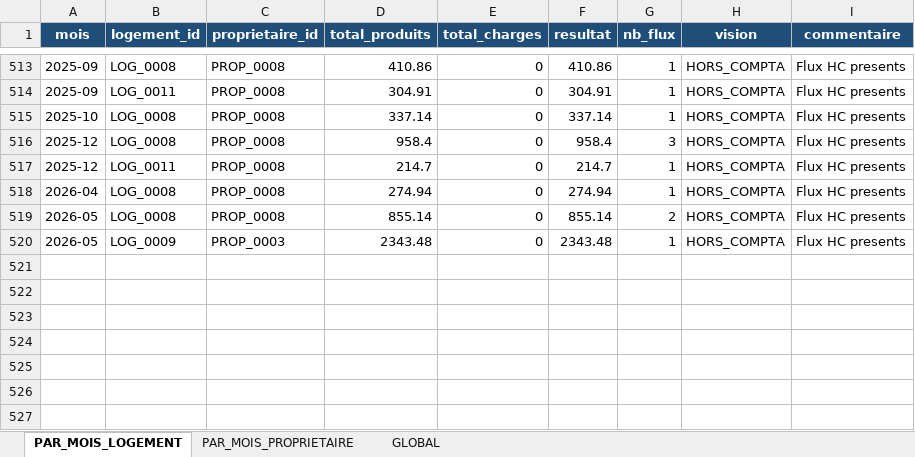
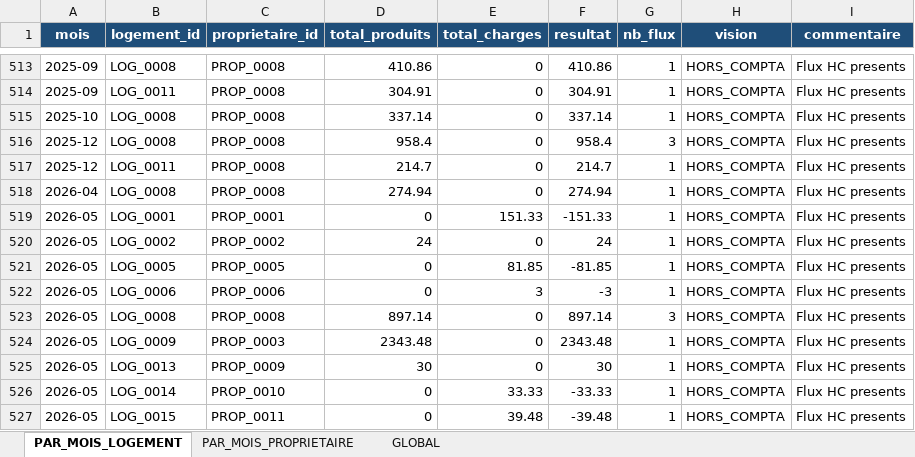
Before and after one commit to eschmitt27/hostaway-reporting, an Excel workbook: 02_TRAVAIL/Lot10_Resultats/MASTER_CALC_Resultats.xlsx, sheet PAR_MOIS_LOGEMENT, drawn as a sheet; only a part is shown, gaps mark what is left out; values as stored, in another font and other column widths than the file's, no borders; addresses are those after the commit; the diff covers the shown part only; the diff names each change by its address in the sheet, - before the commit and + after, or states it on an @@ line.

```diff
--- a/02_TRAVAIL/Lot10_Resultats/MASTER_CALC_Resultats.xlsx (sheet PAR_MOIS_LOGEMENT)
+++ b/02_TRAVAIL/Lot10_Resultats/MASTER_CALC_Resultats.xlsx (sheet PAR_MOIS_LOGEMENT)
+row 519: 2026-05 | LOG_0001 | PROP_0001 | 0 | 151.33 | -151.33 | 1 | HORS_COMPTA | Flux HC presents
+row 520: 2026-05 | LOG_0002 | PROP_0002 | 24 | 0 | 24 | 1 | HORS_COMPTA | Flux HC presents
+row 521: 2026-05 | LOG_0005 | PROP_0005 | 0 | 81.85 | -81.85 | 1 | HORS_COMPTA | Flux HC presents
+row 522: 2026-05 | LOG_0006 | PROP_0006 | 0 | 3 | -3 | 1 | HORS_COMPTA | Flux HC presents
-D523 (total_produits): 855.14
+D523 (total_produits): 897.14
-F523 (resultat): 855.14
+F523 (resultat): 897.14
-G523 (nb_flux): 2
+G523 (nb_flux): 3
+row 525: 2026-05 | LOG_0013 | PROP_0009 | 30 | 0 | 30 | 1 | HORS_COMPTA | Flux HC presents
+row 526: 2026-05 | LOG_0014 | PROP_0010 | 0 | 33.33 | -33.33 | 1 | HORS_COMPTA | Flux HC presents
+row 527: 2026-05 | LOG_0015 | PROP_0011 | 0 | 39.48 | -39.48 | 1 | HORS_COMPTA | Flux HC presents
```
Also changed, not shown: 24 edited cells elsewhere in this sheet, sheet PAR_MOIS_PROPRIETAIRE, sheet GLOBAL, 01_SOURCES_BRUTES/REF_Setup/REF_Setup.xlsm, 02_DONNEES_NORMALISEES/menages/M04_MENAGES_PowerQuery.xlsx, 12 other files.
